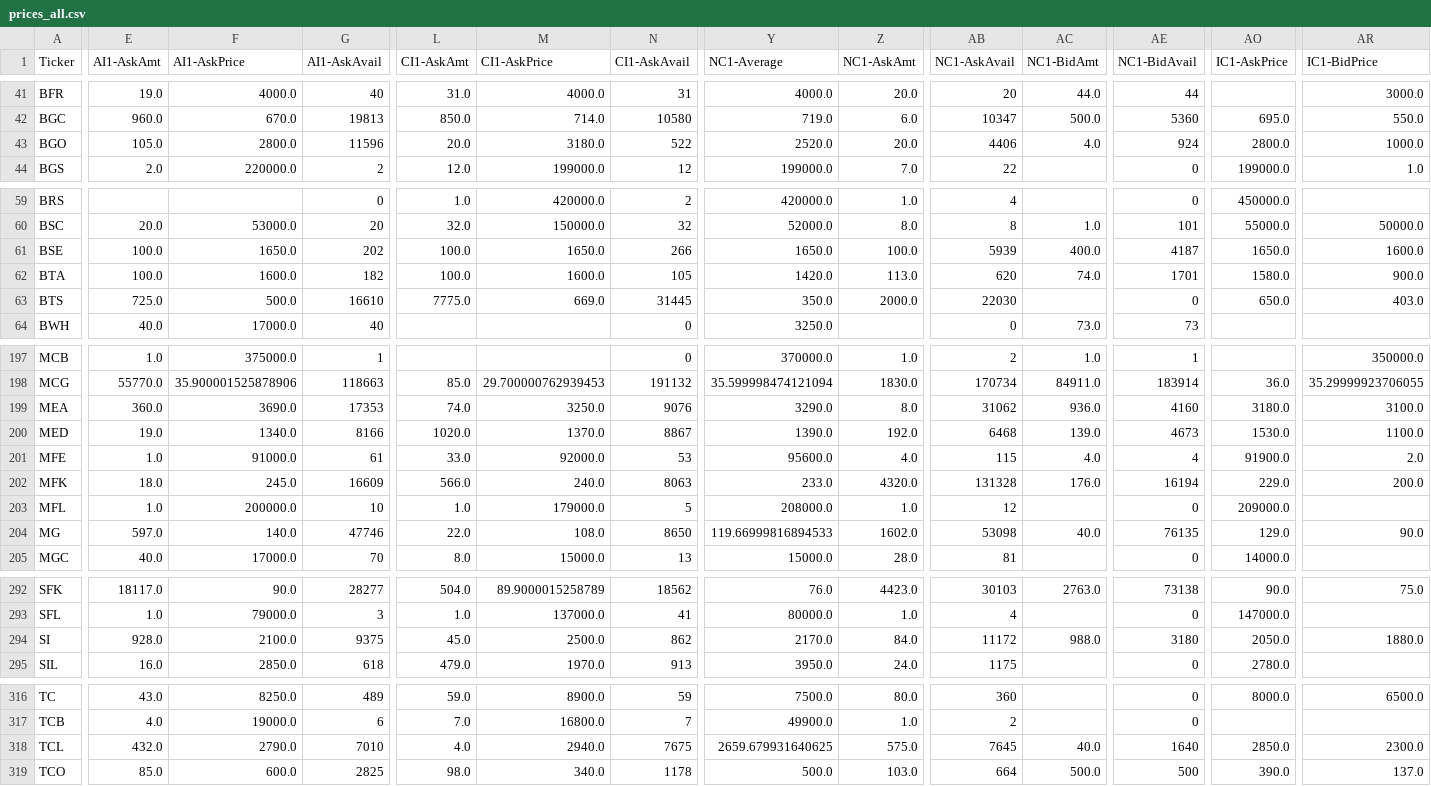
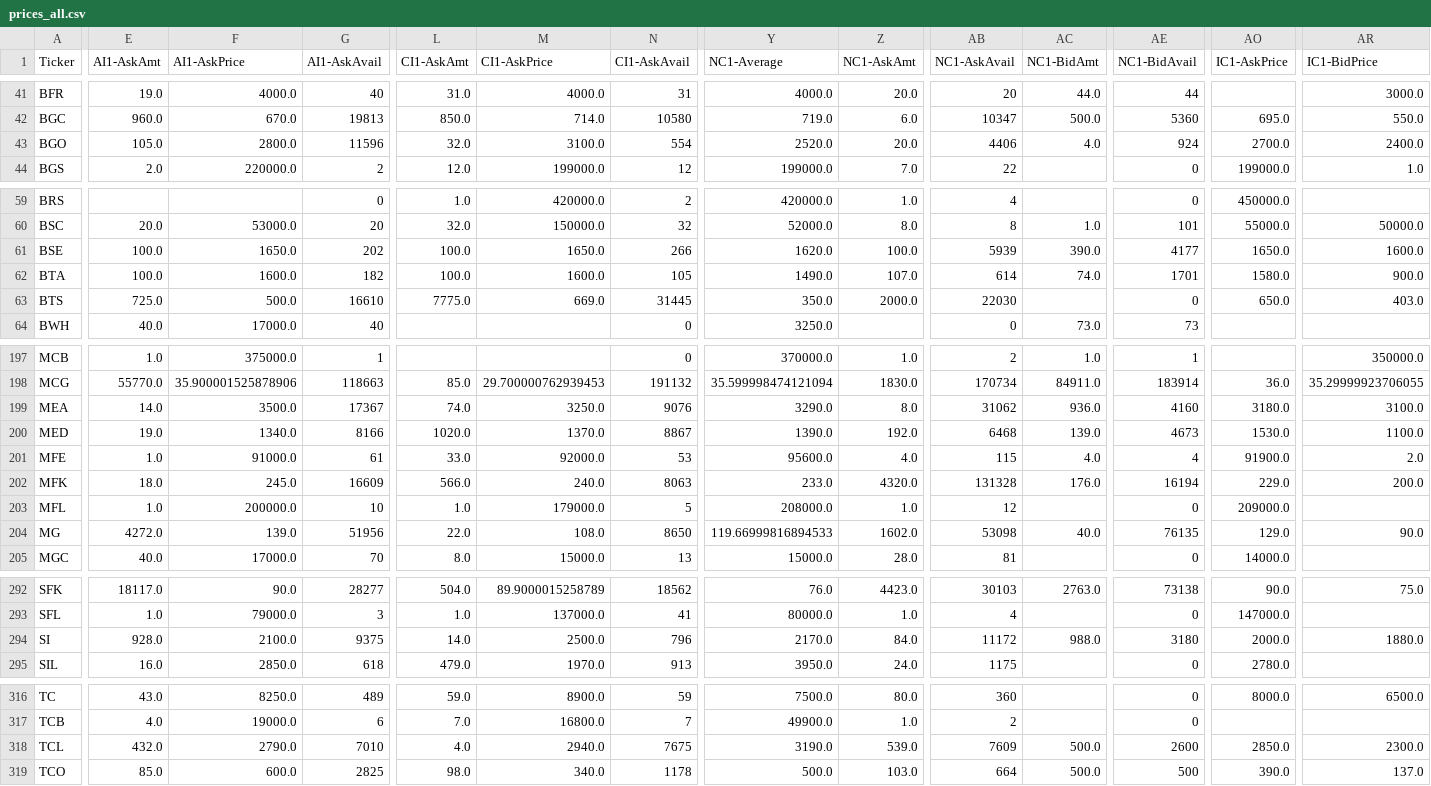
Before and after one commit to lordbutxot/PrUn-Tracker, a CSV file: pu-tracker/cache/prices_all.csv, drawn as a sheet; only a part is shown, gaps mark what is left out; the diff covers the shown part only; the diff names each change by its address in the sheet, - before the commit and + after, or states it on an @@ line.

```diff
--- a/pu-tracker/cache/prices_all.csv
+++ b/pu-tracker/cache/prices_all.csv
-L43 (CI1-AskAmt): 20.0
+L43 (CI1-AskAmt): 32.0
-M43 (CI1-AskPrice): 3180.0
+M43 (CI1-AskPrice): 3100.0
-N43 (CI1-AskAvail): 522
+N43 (CI1-AskAvail): 554
-AO43 (IC1-AskPrice): 2800.0
+AO43 (IC1-AskPrice): 2700.0
-AR43 (IC1-BidPrice): 1000.0
+AR43 (IC1-BidPrice): 2400.0
-Y61 (NC1-Average): 1650.0
+Y61 (NC1-Average): 1620.0
-AC61 (NC1-BidAmt): 400.0
+AC61 (NC1-BidAmt): 390.0
-AE61 (NC1-BidAvail): 4187
+AE61 (NC1-BidAvail): 4177
-Y62 (NC1-Average): 1420.0
+Y62 (NC1-Average): 1490.0
-Z62 (NC1-AskAmt): 113.0
+Z62 (NC1-AskAmt): 107.0
-AB62 (NC1-AskAvail): 620
+AB62 (NC1-AskAvail): 614
-E199 (AI1-AskAmt): 360.0
+E199 (AI1-AskAmt): 14.0
-F199 (AI1-AskPrice): 3690.0
+F199 (AI1-AskPrice): 3500.0
-G199 (AI1-AskAvail): 17353
+G199 (AI1-AskAvail): 17367
-E204 (AI1-AskAmt): 597.0
+E204 (AI1-AskAmt): 4272.0
-F204 (AI1-AskPrice): 140.0
+F204 (AI1-AskPrice): 139.0
-G204 (AI1-AskAvail): 47746
+G204 (AI1-AskAvail): 51956
-L294 (CI1-AskAmt): 45.0
+L294 (CI1-AskAmt): 14.0
-N294 (CI1-AskAvail): 862
+N294 (CI1-AskAvail): 796
-AO294 (IC1-AskPrice): 2050.0
+AO294 (IC1-AskPrice): 2000.0
-Y318 (NC1-Average): 2659.679931640625
+Y318 (NC1-Average): 3190.0
-Z318 (NC1-AskAmt): 575.0
+Z318 (NC1-AskAmt): 539.0
-AB318 (NC1-AskAvail): 7645
+AB318 (NC1-AskAvail): 7609
-AC318 (NC1-BidAmt): 40.0
+AC318 (NC1-BidAmt): 500.0
-AE318 (NC1-BidAvail): 1640
+AE318 (NC1-BidAvail): 2600
```
Also changed, not shown: 76 edited cells elsewhere in this file, pu-tracker/cache/daily_analysis.csv, pu-tracker/cache/daily_report.csv, 3 other files.
